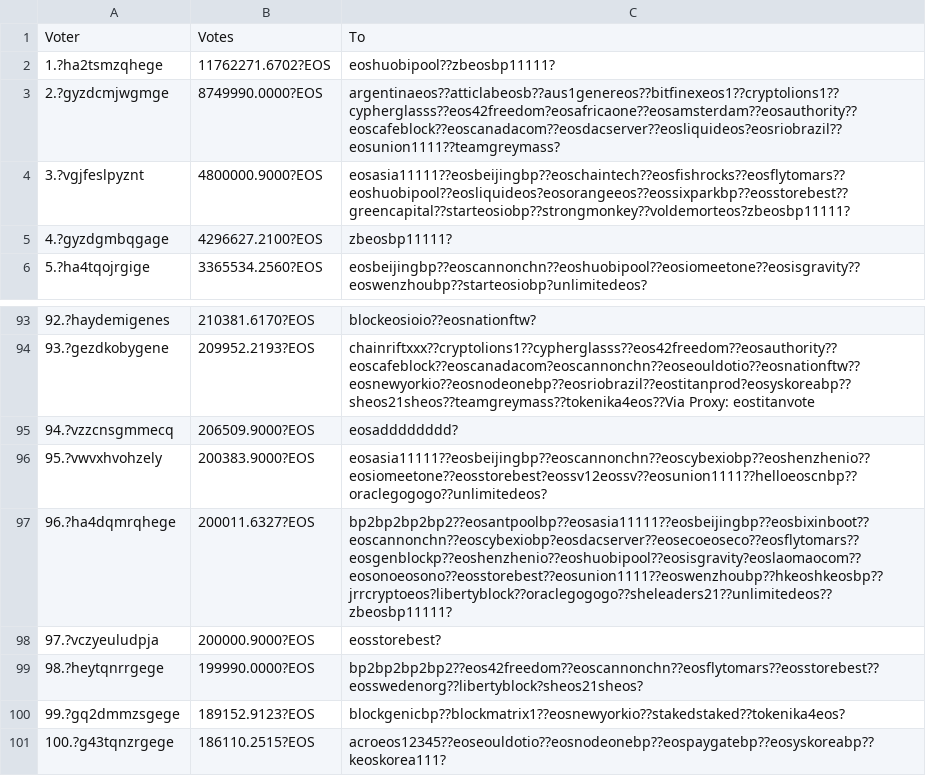
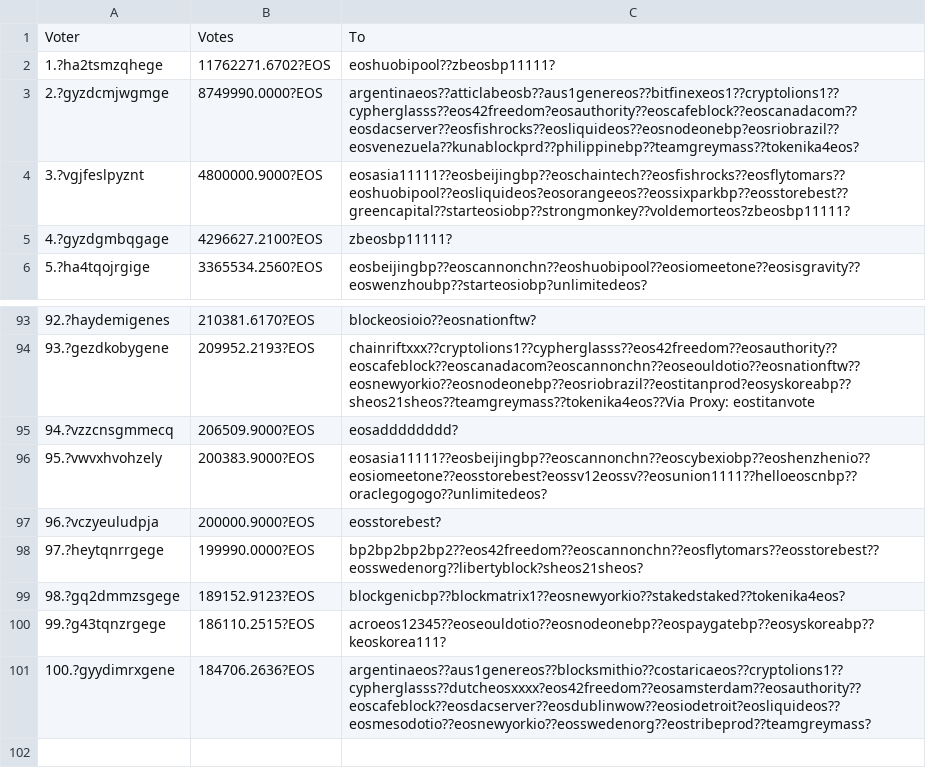
Before and after one commit to lsharemy/LibertyAlgorithms, a CSV file: eos_voters_100.csv, drawn as a sheet; only a part is shown, gaps mark what is left out.

Commit message:
2018-06-30

```diff
--- a/eos_voters_100.csv
+++ b/eos_voters_100.csv
@@ -2,3 +2,3 @@ Voter,Votes,To
 1.?ha2tsmzqhege,11762271.6702?EOS,eoshuobipool??zbeosbp11111?
-2.?gyzdcmjwgmge,8749990.0000?EOS,argentinaeos??atticlabeosb??aus1genereos??bitfinexeos1??cryptolions1??cypherglasss??eos42freedom?eosafricaone??eosamsterdam??eosauthority??eoscafeblock??eoscanadacom??eosdacserver??eosliquideos?eosriobrazil??eosunion1111??teamgreymass?
+2.?gyzdcmjwgmge,8749990.0000?EOS,argentinaeos??atticlabeosb??aus1genereos??bitfinexeos1??cryptolions1??cypherglasss??eos42freedom?eosauthority??eoscafeblock??eoscanadacom??eosdacserver??eosfishrocks??eosliquideos??eosnodeonebp?eosriobrazil??eosvenezuela??kunablockprd??philippinebp??teamgreymass??tokenika4eos?
 3.?vgjfeslpyznt,4800000.9000?EOS,eosasia11111??eosbeijingbp??eoschaintech??eosfishrocks??eosflytomars??eoshuobipool??eosliquideos?eosorangeeos??eossixparkbp??eosstorebest??greencapital??starteosiobp??strongmonkey??voldemorteos?zbeosbp11111?
@@ -96,6 +96,6 @@ Voter,Votes,To
 95.?vwvxhvohzely,200383.9000?EOS,eosasia11111??eosbeijingbp??eoscannonchn??eoscybexiobp??eoshenzhenio??eosiomeetone??eosstorebest?eossv12eossv??eosunion1111??helloeoscnbp??oraclegogogo??unlimitedeos?
-96.?ha4dqmrqhege,200011.6327?EOS,bp2bp2bp2bp2??eosantpoolbp??eosasia11111??eosbeijingbp??eosbixinboot??eoscannonchn??eoscybexiobp?eosdacserver??eosecoeoseco??eosflytomars??eosgenblockp??eoshenzhenio??eoshuobipool??eosisgravity?eoslaomaocom??eosonoeosono??eosstorebest??eosunion1111??eoswenzhoubp??hkeoshkeosbp??jrrcryptoeos?libertyblock??oraclegogogo??sheleaders21??unlimitedeos??zbeosbp11111?
-97.?vczyeuludpja,200000.9000?EOS,eosstorebest?
-98.?heytqnrrgege,199990.0000?EOS,bp2bp2bp2bp2??eos42freedom??eoscannonchn??eosflytomars??eosstorebest??eosswedenorg??libertyblock?sheos21sheos?
-99.?gq2dmmzsgege,189152.9123?EOS,blockgenicbp??blockmatrix1??eosnewyorkio??stakedstaked??tokenika4eos?
-100.?g43tqnzrgege,186110.2515?EOS,acroeos12345??eoseouldotio??eosnodeonebp??eospaygatebp??eosyskoreabp??keoskorea111?
+96.?vczyeuludpja,200000.9000?EOS,eosstorebest?
+97.?heytqnrrgege,199990.0000?EOS,bp2bp2bp2bp2??eos42freedom??eoscannonchn??eosflytomars??eosstorebest??eosswedenorg??libertyblock?sheos21sheos?
+98.?gq2dmmzsgege,189152.9123?EOS,blockgenicbp??blockmatrix1??eosnewyorkio??stakedstaked??tokenika4eos?
+99.?g43tqnzrgege,186110.2515?EOS,acroeos12345??eoseouldotio??eosnodeonebp??eospaygatebp??eosyskoreabp??keoskorea111?
+100.?gyydimrxgene,184706.2636?EOS,argentinaeos??aus1genereos??blocksmithio??costaricaeos??cryptolions1??cypherglasss??dutcheosxxxx?eos42freedom??eosamsterdam??eosauthority??eoscafeblock??eosdacserver??eosdublinwow??eosiodetroit?eosliquideos??eosmesodotio??eosnewyorkio??eosswedenorg??eostribeprod??teamgreymass?
```
